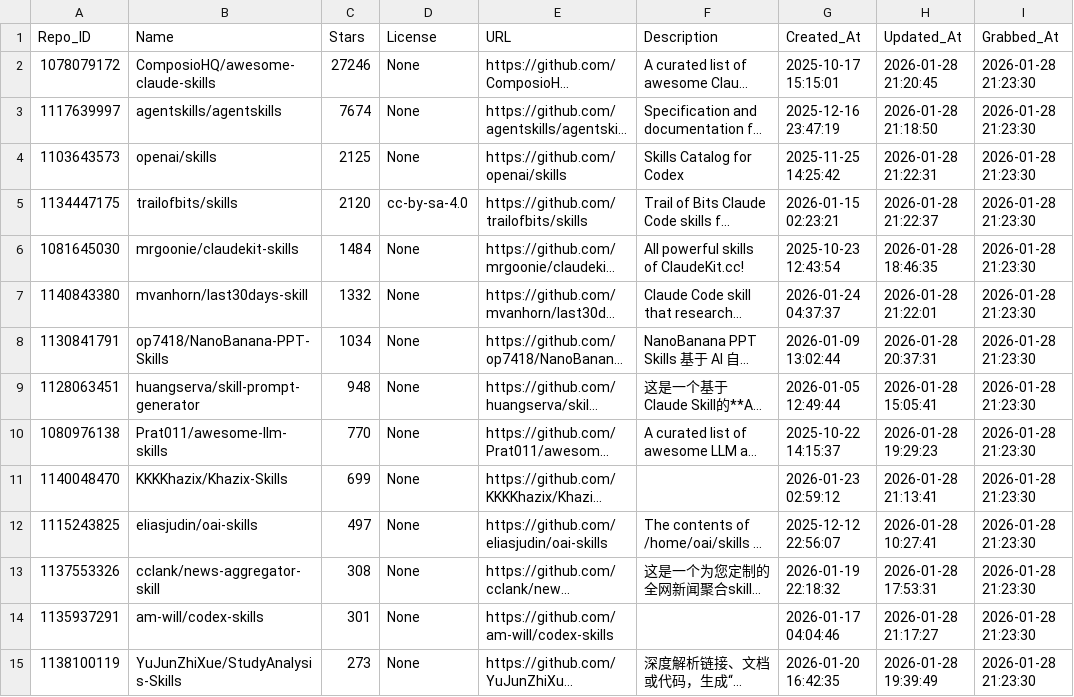
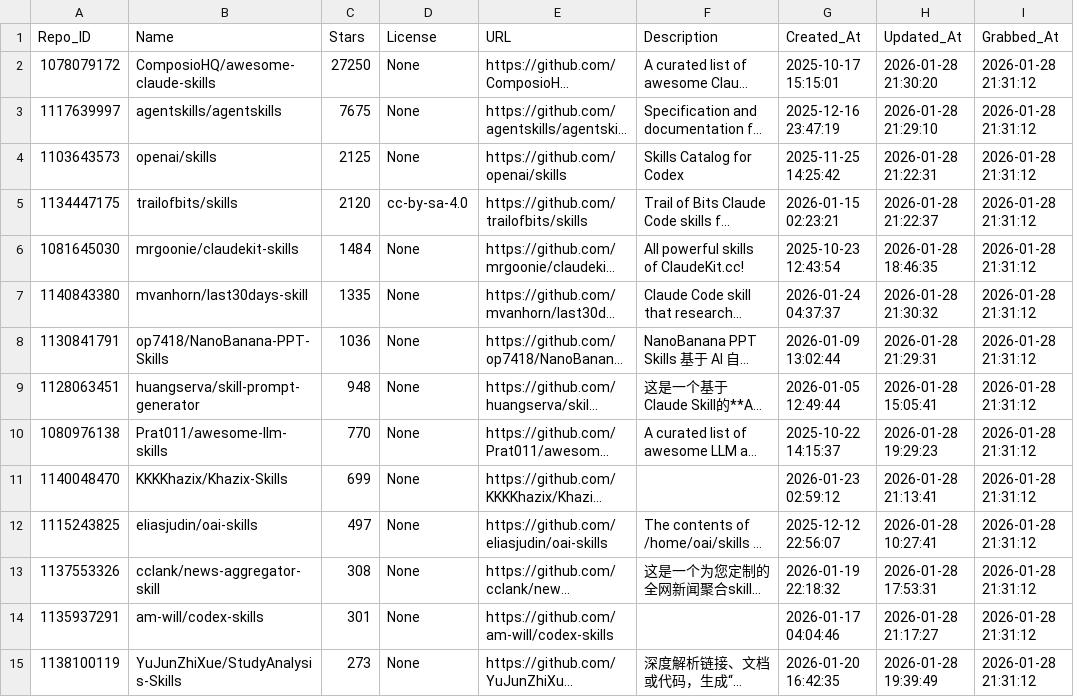
Before and after one commit to whuzhy/Fetch_Skills, a CSV file: Data_Total/other_licenses_total.csv, drawn as a sheet; only a part is shown; long unchanged cells end in …; the diff covers the shown part only; the diff names each change by its address in the sheet, - before the commit and + after, or states it on an @@ line.

```diff
--- a/Data_Total/other_licenses_total.csv
+++ b/Data_Total/other_licenses_total.csv
-C2 (Stars): 27246
+C2 (Stars): 27250
-H2 (Updated_At): 2026-01-28 21:20:45
+H2 (Updated_At): 2026-01-28 21:30:20
-I2:I15 (Grabbed_At): 2026-01-28 21:23:30
+I2:I15 (Grabbed_At): 2026-01-28 21:31:12
-C3 (Stars): 7674
+C3 (Stars): 7675
-H3 (Updated_At): 2026-01-28 21:18:50
+H3 (Updated_At): 2026-01-28 21:29:10
-C7 (Stars): 1332
+C7 (Stars): 1335
-H7 (Updated_At): 2026-01-28 21:22:01
+H7 (Updated_At): 2026-01-28 21:30:32
-C8 (Stars): 1034
+C8 (Stars): 1036
-H8 (Updated_At): 2026-01-28 20:37:31
+H8 (Updated_At): 2026-01-28 21:29:31
```
Also changed, not shown: 23 edited cells elsewhere in this file, Data_Total/major_licenses_total.csv, 3 other files.
